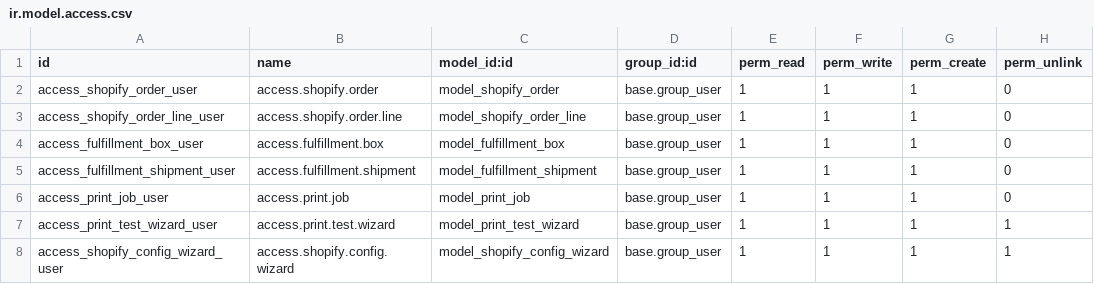
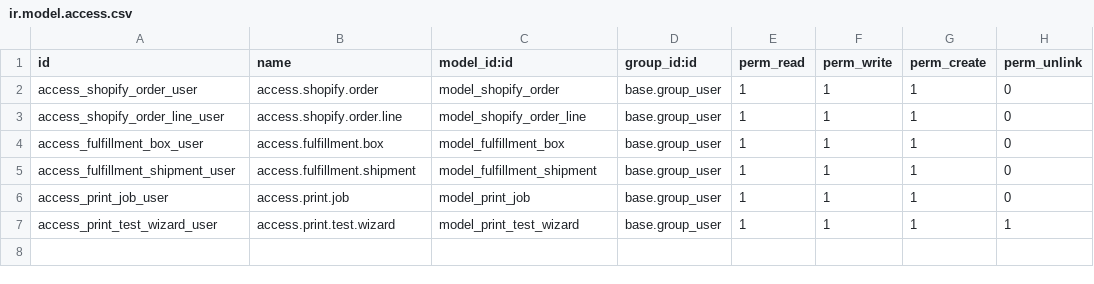
Before and after one commit to phinehas2020/Fulfillment_Automation, a CSV file: shopify_fulfillment/security/ir.model.access.csv, drawn as a sheet; the diff names each change by its address in the sheet, - before the commit and + after, or states it on an @@ line.

Commit message:
Remove config wizard security for now - server sync issue

```diff
--- a/shopify_fulfillment/security/ir.model.access.csv
+++ b/shopify_fulfillment/security/ir.model.access.csv
-row 8: access_shopify_config_wizard_user | access.shopify.config.wizard | model_shopify_config_wizard | base.group_user | 1 | 1 | 1 | 1
```
